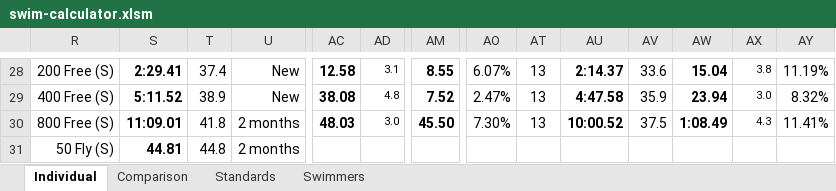
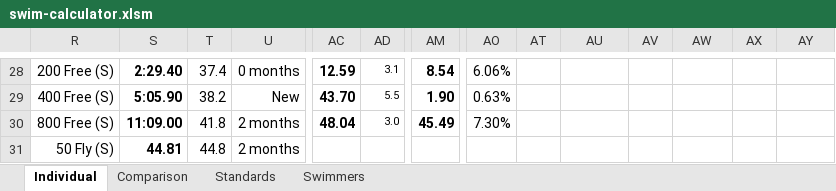
Before and after one commit to Subject2Risk/swim-report, an Excel workbook: swim-calculator.xlsm, sheet Individual, drawn as a sheet; only a part is shown, gaps mark what is left out; values as stored, in another font and other column widths than the file's, no borders; conditional formats not drawn; the diff covers the shown part only; the diff names each change by its address in the sheet, - before the commit and + after, or states it on an @@ line.

```diff
--- a/swim-calculator.xlsm (sheet Individual)
+++ b/swim-calculator.xlsm (sheet Individual)
-S28: 2:29.41
+S28: 2:29.40
-U28: New
+U28: 0 months
-AC28: 12.58
+AC28: 12.59
-AM28: 8.55
+AM28: 8.54
-AO28: 6.07%
+AO28: 6.06%
-AT28:AT30: 13
+AT28:AT30: (empty)
-AU28: 2:14.37
+AU28: (empty)
-AV28: 33.6
+AV28: (empty)
-AW28: 15.04
+AW28: (empty)
-AX28: 3.8
+AX28: (empty)
-AY28: 11.19%
+AY28: (empty)
-S29: 5:11.52
+S29: 5:05.90
-T29: 38.9
+T29: 38.2
-AC29: 38.08
+AC29: 43.70
-AD29: 4.8
+AD29: 5.5
-AM29: 7.52
+AM29: 1.90
-AO29: 2.47%
+AO29: 0.63%
-AU29: 4:47.58
+AU29: (empty)
-AV29: 35.9
+AV29: (empty)
-AW29: 23.94
+AW29: (empty)
-AX29: 3.0
+AX29: (empty)
-AY29: 8.32%
+AY29: (empty)
-S30: 11:09.01
+S30: 11:09.00
-AC30: 48.03
+AC30: 48.04
-AM30: 45.50
+AM30: 45.49
-AU30: 10:00.52
+AU30: (empty)
-AV30: 37.5
+AV30: (empty)
-AW30: 1:08.49
+AW30: (empty)
-AX30: 4.3
+AX30: (empty)
-AY30: 11.41%
+AY30: (empty)
```
Also changed, not shown: 202 edited cells elsewhere in this sheet, sheet Comparison, sheet Swimmers, hidden cells.
